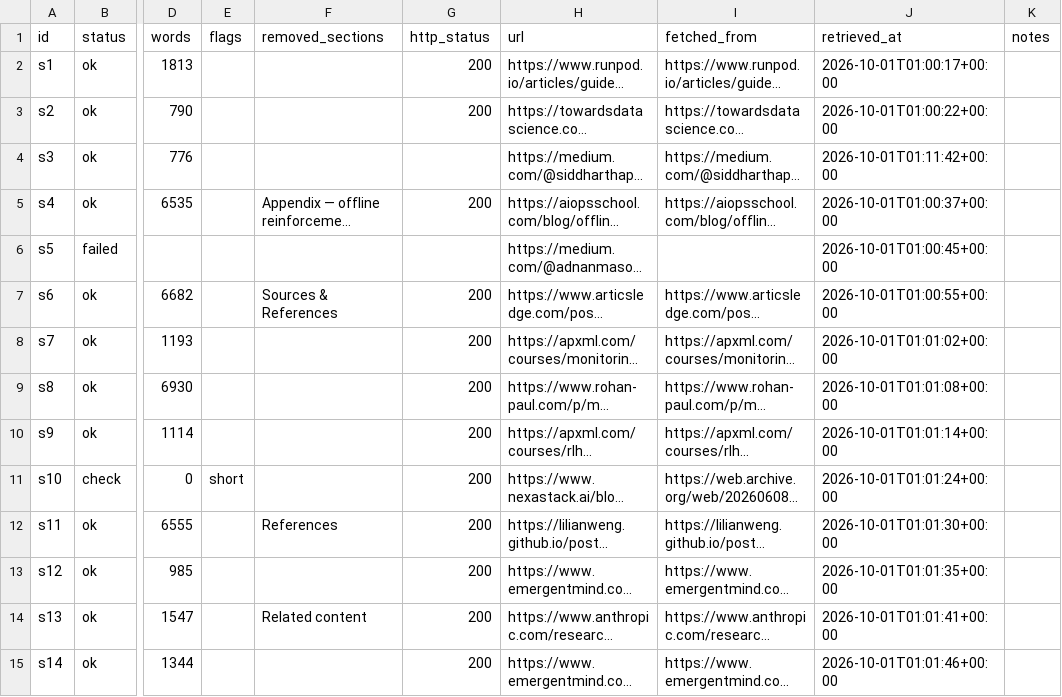
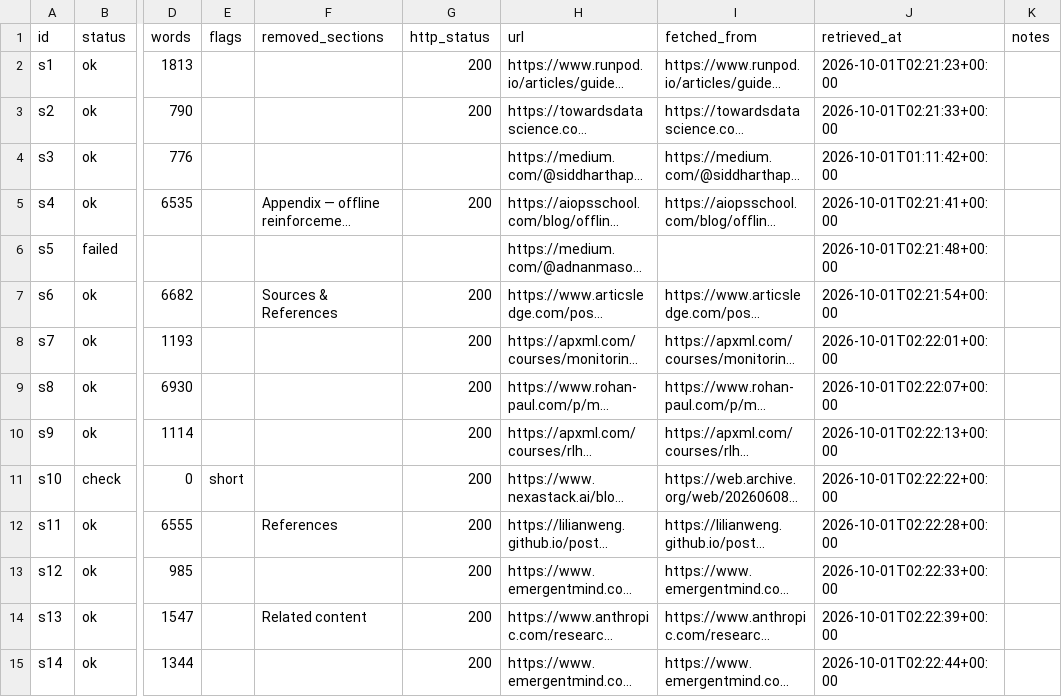
Before and after one commit to andresdp/delve, a CSV file: benchmark/c2-rl-monitoring/sources/manifest.csv, drawn as a sheet; only a part is shown, gaps mark what is left out; long unchanged cells end in …; the diff covers the shown part only; the diff names each change by its address in the sheet, - before the commit and + after, or states it on an @@ line.

```diff
--- a/benchmark/c2-rl-monitoring/sources/manifest.csv
+++ b/benchmark/c2-rl-monitoring/sources/manifest.csv
-J2 (retrieved_at): 2026-10-01T01:00:17+00:00
+J2 (retrieved_at): 2026-10-01T02:21:23+00:00
-J3 (retrieved_at): 2026-10-01T01:00:22+00:00
+J3 (retrieved_at): 2026-10-01T02:21:33+00:00
-J5 (retrieved_at): 2026-10-01T01:00:37+00:00
+J5 (retrieved_at): 2026-10-01T02:21:41+00:00
-J6 (retrieved_at): 2026-10-01T01:00:45+00:00
+J6 (retrieved_at): 2026-10-01T02:21:48+00:00
-J7 (retrieved_at): 2026-10-01T01:00:55+00:00
+J7 (retrieved_at): 2026-10-01T02:21:54+00:00
-J8 (retrieved_at): 2026-10-01T01:01:02+00:00
+J8 (retrieved_at): 2026-10-01T02:22:01+00:00
-J9 (retrieved_at): 2026-10-01T01:01:08+00:00
+J9 (retrieved_at): 2026-10-01T02:22:07+00:00
-J10 (retrieved_at): 2026-10-01T01:01:14+00:00
+J10 (retrieved_at): 2026-10-01T02:22:13+00:00
-J11 (retrieved_at): 2026-10-01T01:01:24+00:00
+J11 (retrieved_at): 2026-10-01T02:22:22+00:00
-J12 (retrieved_at): 2026-10-01T01:01:30+00:00
+J12 (retrieved_at): 2026-10-01T02:22:28+00:00
-J13 (retrieved_at): 2026-10-01T01:01:35+00:00
+J13 (retrieved_at): 2026-10-01T02:22:33+00:00
-J14 (retrieved_at): 2026-10-01T01:01:41+00:00
+J14 (retrieved_at): 2026-10-01T02:22:39+00:00
-J15 (retrieved_at): 2026-10-01T01:01:46+00:00
+J15 (retrieved_at): 2026-10-01T02:22:44+00:00
```
Also changed, not shown: 14 edited cells elsewhere in this file, benchmark/c1-ml-workflow/sources/manifest.csv, 5 other files.
